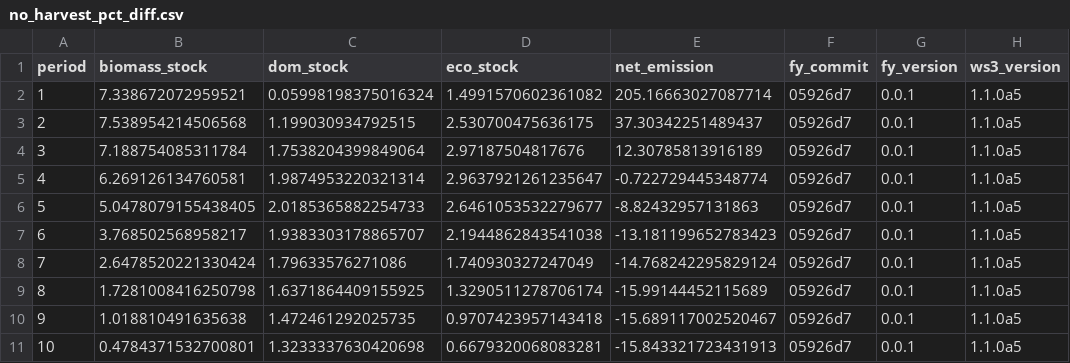
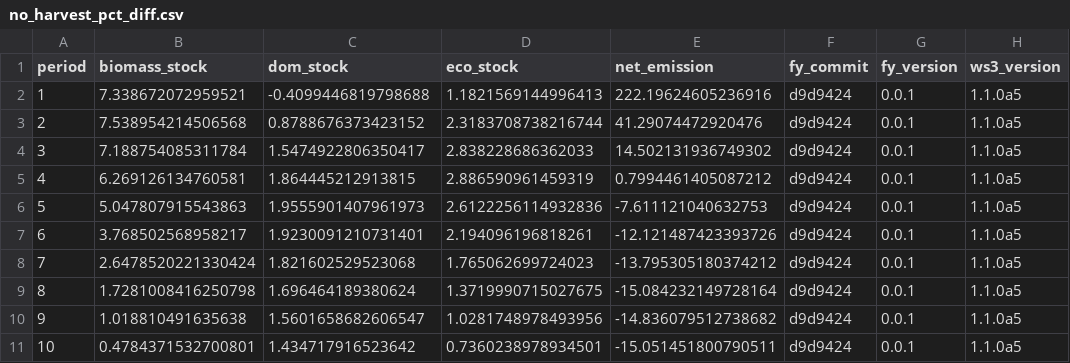
Before and after one commit to UBC-FRESH/fresh-yan, a CSV file: results/no_harvest/no_harvest_pct_diff.csv, drawn as a sheet; only a part is shown; the diff covers the shown part only; the diff names each change by its address in the sheet, - before the commit and + after, or states it on an @@ line.

```diff
--- a/results/no_harvest/no_harvest_pct_diff.csv
+++ b/results/no_harvest/no_harvest_pct_diff.csv
-C2 (dom_stock): 0.05998198375016324
+C2 (dom_stock): -0.4099446819798688
-D2 (eco_stock): 1.4991570602361082
+D2 (eco_stock): 1.1821569144996413
-E2 (net_emission): 205.16663027087714
+E2 (net_emission): 222.19624605236916
-F2:F11 (fy_commit): 05926d7
+F2:F11 (fy_commit): d9d9424
-C3 (dom_stock): 1.199030934792515
+C3 (dom_stock): 0.8788676373423152
-D3 (eco_stock): 2.530700475636175
+D3 (eco_stock): 2.3183708738216744
-E3 (net_emission): 37.30342251489437
+E3 (net_emission): 41.29074472920476
-C4 (dom_stock): 1.7538204399849064
+C4 (dom_stock): 1.5474922806350417
-D4 (eco_stock): 2.97187504817676
+D4 (eco_stock): 2.838228686362033
-E4 (net_emission): 12.30785813916189
+E4 (net_emission): 14.502131936749302
-C5 (dom_stock): 1.9874953220321314
+C5 (dom_stock): 1.864445212913815
-D5 (eco_stock): 2.9637921261235647
+D5 (eco_stock): 2.886590961459319
-E5 (net_emission): -0.722729445348774
+E5 (net_emission): 0.7994461405087212
-B6 (biomass_stock): 5.0478079155438405
+B6 (biomass_stock): 5.047807915543863
-C6 (dom_stock): 2.0185365882254733
+C6 (dom_stock): 1.9555901407961973
-D6 (eco_stock): 2.6461053532279677
+D6 (eco_stock): 2.6122256114932836
-E6 (net_emission): -8.82432957131863
+E6 (net_emission): -7.611121040632753
-C7 (dom_stock): 1.9383303178865707
+C7 (dom_stock): 1.9230091210731401
-D7 (eco_stock): 2.1944862843541038
+D7 (eco_stock): 2.194096196818261
-E7 (net_emission): -13.181199652783423
+E7 (net_emission): -12.121487423393726
-C8 (dom_stock): 1.79633576271086
+C8 (dom_stock): 1.821602529523068
-D8 (eco_stock): 1.740930327247049
+D8 (eco_stock): 1.765062699724023
-E8 (net_emission): -14.768242295829124
+E8 (net_emission): -13.795305180374212
-C9 (dom_stock): 1.6371864409155925
+C9 (dom_stock): 1.696464189380624
-D9 (eco_stock): 1.3290511278706174
+D9 (eco_stock): 1.3719990715027675
-E9 (net_emission): -15.99144452115689
+E9 (net_emission): -15.084232149728164
-C10 (dom_stock): 1.472461292025735
+C10 (dom_stock): 1.5601658682606547
-D10 (eco_stock): 0.9707423957143418
+D10 (eco_stock): 1.0281748978493956
-E10 (net_emission): -15.689117002520467
+E10 (net_emission): -14.836079512738682
-C11 (dom_stock): 1.3233337630420698
+C11 (dom_stock): 1.434717916523642
-D11 (eco_stock): 0.6679320068083281
+D11 (eco_stock): 0.7360238978934501
-E11 (net_emission): -15.843321723431913
+E11 (net_emission): -15.051451800790511
```
Also changed, not shown: 41 edited cells elsewhere in this file, results/base_scenario/base_scenario.csv, results/no_harvest/no_harvest_cbm.csv, 5 other files.
